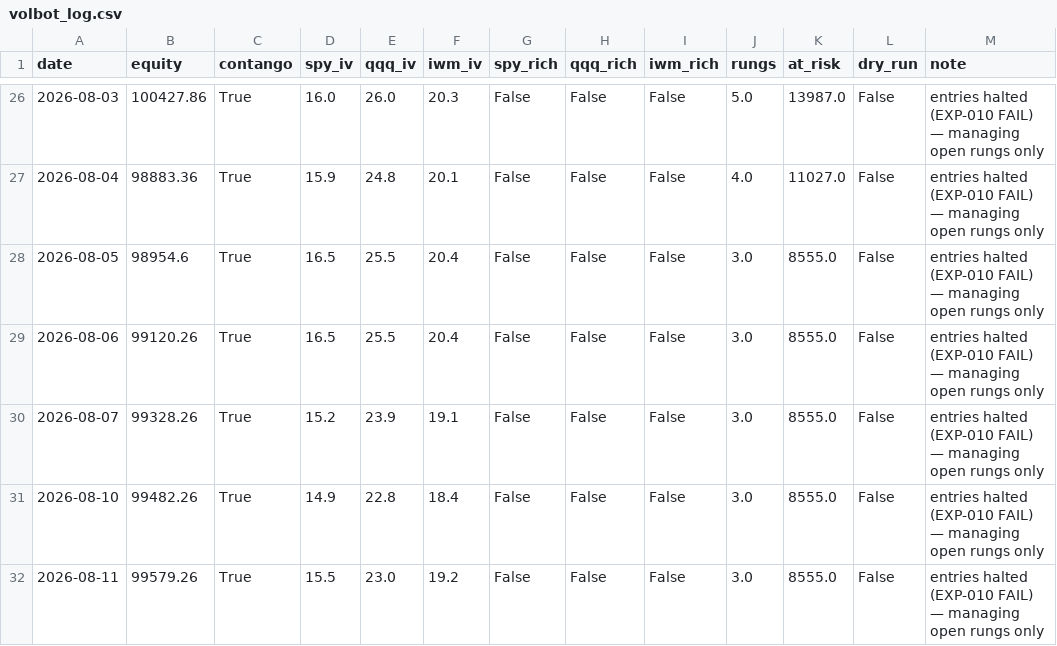
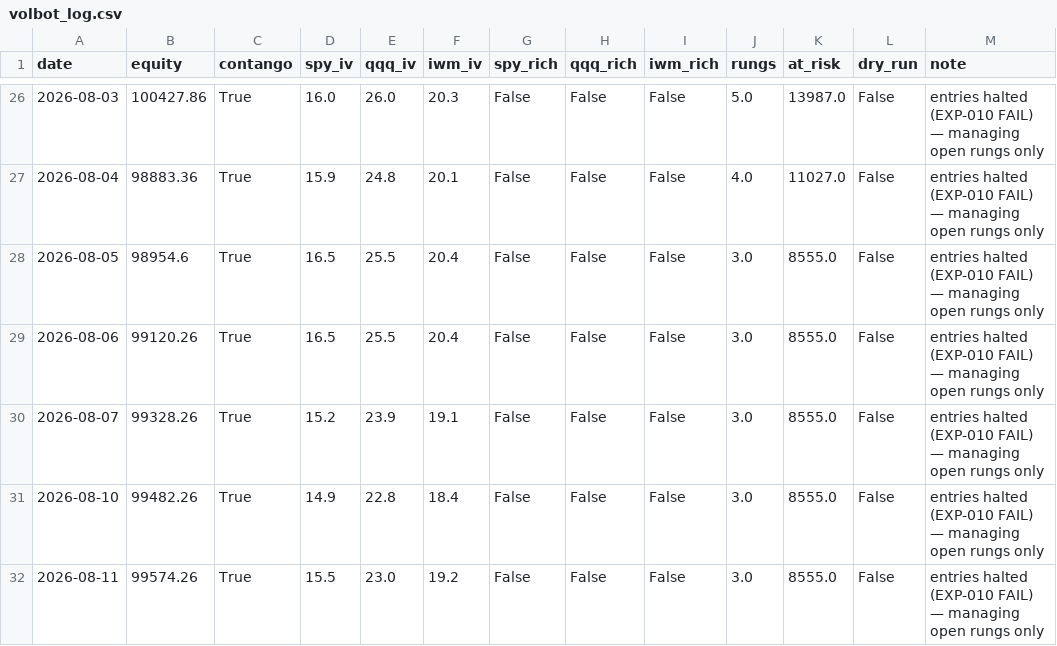
Before and after one commit to Tyler-Morton/BeatTheComp, a CSV file: volbot/volbot_log.csv, drawn as a sheet; only a part is shown, gaps mark what is left out.

```diff
--- a/volbot/volbot_log.csv
+++ b/volbot/volbot_log.csv
@@ -31,2 +31,2 @@ date,equity,contango,spy_iv,qqq_iv,iwm_iv,spy_rich,qqq_rich,iwm_rich,rungs,at_ri
 2026-08-10,99482.26,True,14.9,22.8,18.4,False,False,False,3.0,8555.0,False,entries halted (EXP-010 FAIL) — managing open rungs only
-2026-08-11,99579.26,True,15.5,23.0,19.2,False,False,False,3.0,8555.0,False,entries halted (EXP-010 FAIL) — managing open rungs only
+2026-08-11,99574.26,True,15.5,23.0,19.2,False,False,False,3.0,8555.0,False,entries halted (EXP-010 FAIL) — managing open rungs only
```
